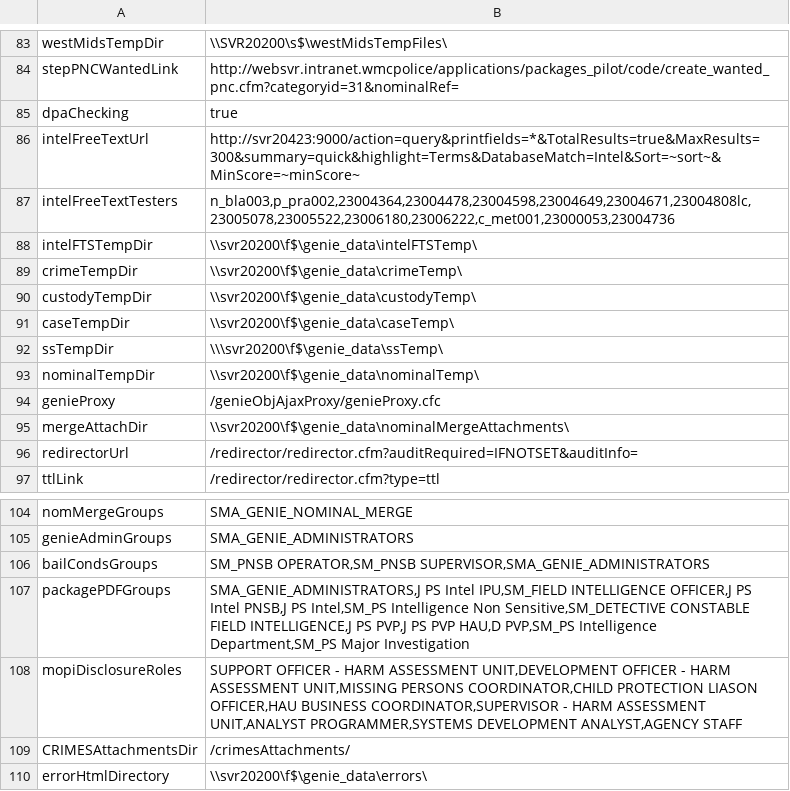
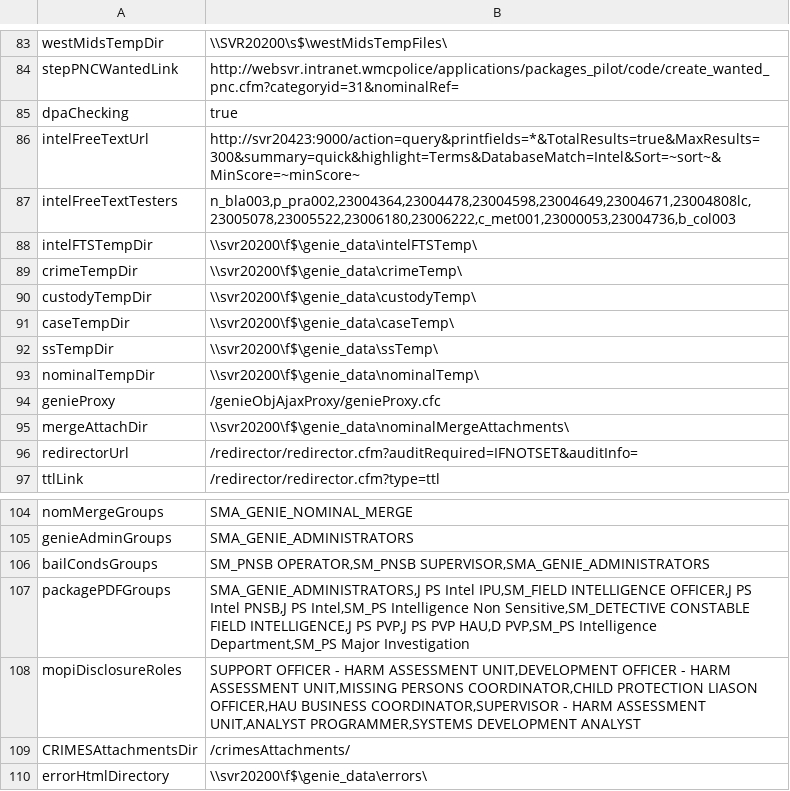
Before and after one commit to theGenieMan/genieAssets, a CSV file: lookups/environment/live_uat.csv, drawn as a sheet; only a part is shown, gaps mark what is left out.

```diff
--- a/lookups/environment/live_uat.csv
+++ b/lookups/environment/live_uat.csv
@@ -86,3 +86,3 @@ dpaChecking|true
 intelFreeTextUrl|http://svr20423:9000/action=query&printfields=*&TotalResults=true&MaxResults=300&summary=quick&highlight=Terms&DatabaseMatch=Intel&Sort=~sort~&MinScore=~minScore~
-intelFreeTextTesters|n_bla003,p_pra002,23004364,23004478,23004598,23004649,23004671,23004808lc,23005078,23005522,23006180,23006222,c_met001,23000053,23004736
+intelFreeTextTesters|n_bla003,p_pra002,23004364,23004478,23004598,23004649,23004671,23004808lc,23005078,23005522,23006180,23006222,c_met001,23000053,23004736,b_col003
 intelFTSTempDir|\\svr20200\f$\genie_data\intelFTSTemp\
@@ -91,3 +91,3 @@ custodyTempDir|\\svr20200\f$\genie_data\custodyTemp\
 caseTempDir|\\svr20200\f$\genie_data\caseTemp\
-ssTempDir|\\\svr20200\f$\genie_data\ssTemp\
+ssTempDir|\\svr20200\f$\genie_data\ssTemp\
 nominalTempDir|\\svr20200\f$\genie_data\nominalTemp\
@@ -107,3 +107,3 @@ bailCondsGroups|SM_PNSB OPERATOR,SM_PNSB SUPERVISOR,SMA_GENIE_ADMINISTRATORS
 packagePDFGroups|SMA_GENIE_ADMINISTRATORS,J PS Intel IPU,SM_FIELD INTELLIGENCE OFFICER,J PS Intel PNSB,J PS Intel,SM_PS Intelligence Non Sensitive,SM_DETECTIVE CONSTABLE FIELD INTELLIGENCE,J PS PVP,J PS PVP HAU,D PVP,SM_PS Intelligence Department,SM_PS Major Investigation
-mopiDisclosureRoles|SUPPORT OFFICER - HARM ASSESSMENT UNIT,DEVELOPMENT OFFICER - HARM ASSESSMENT UNIT,MISSING PERSONS COORDINATOR,CHILD PROTECTION LIASON OFFICER,HAU BUSINESS COORDINATOR,SUPERVISOR - HARM ASSESSMENT UNIT,ANALYST PROGRAMMER,SYSTEMS DEVELOPMENT ANALYST,AGENCY STAFF
+mopiDisclosureRoles|SUPPORT OFFICER - HARM ASSESSMENT UNIT,DEVELOPMENT OFFICER - HARM ASSESSMENT UNIT,MISSING PERSONS COORDINATOR,CHILD PROTECTION LIASON OFFICER,HAU BUSINESS COORDINATOR,SUPERVISOR - HARM ASSESSMENT UNIT,ANALYST PROGRAMMER,SYSTEMS DEVELOPMENT ANALYST
 CRIMESAttachmentsDir|/crimesAttachments/
```
Also changed, not shown: lookups/environment/live.csv.
